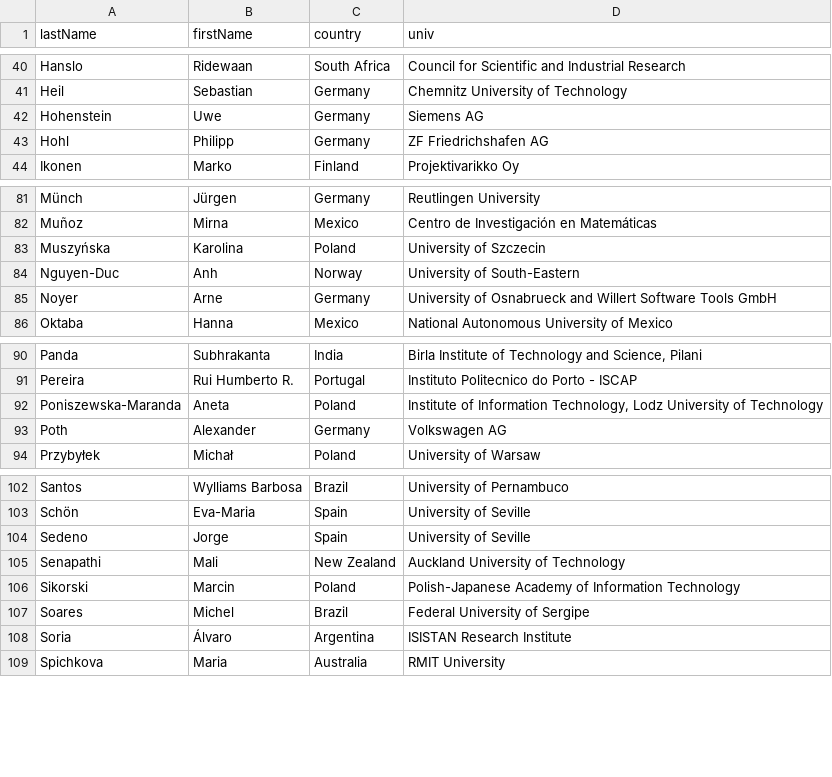
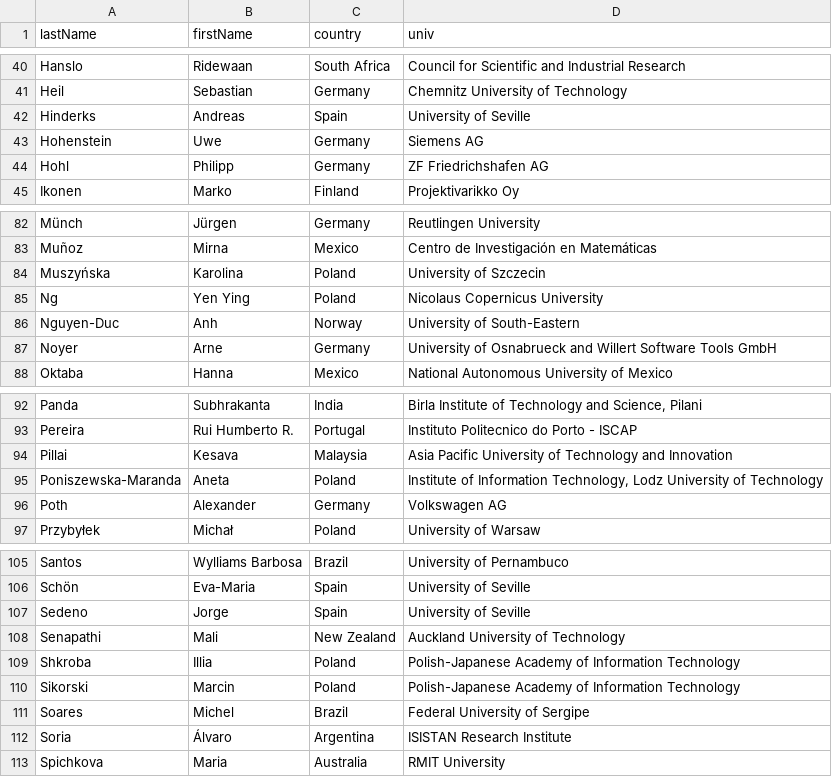
Before and after one commit to przybylek/LASD2021, a CSV file: src/documents/committee.csv, drawn as a sheet; only a part is shown, gaps mark what is left out; the diff names each change by its address in the sheet, - before the commit and + after, or states it on an @@ line.

```diff
--- a/src/documents/committee.csv
+++ b/src/documents/committee.csv
+row 42: Hinderks | Andreas | Spain | University of Seville
+row 85: Ng | Yen Ying | Poland | Nicolaus Copernicus University
+row 94: Pillai | Kesava | Malaysia | Asia Pacific University of Technology and Innovation
+row 109: Shkroba | Illia | Poland | Polish-Japanese Academy of Information Technology
```
Also changed, not shown: 4 other files.
